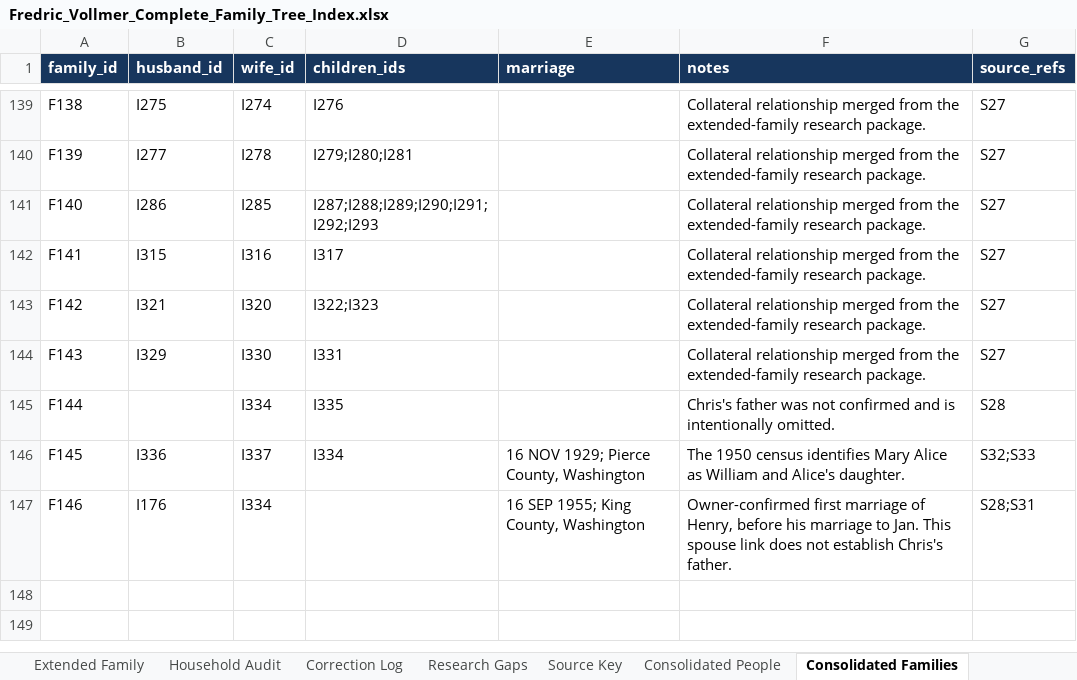
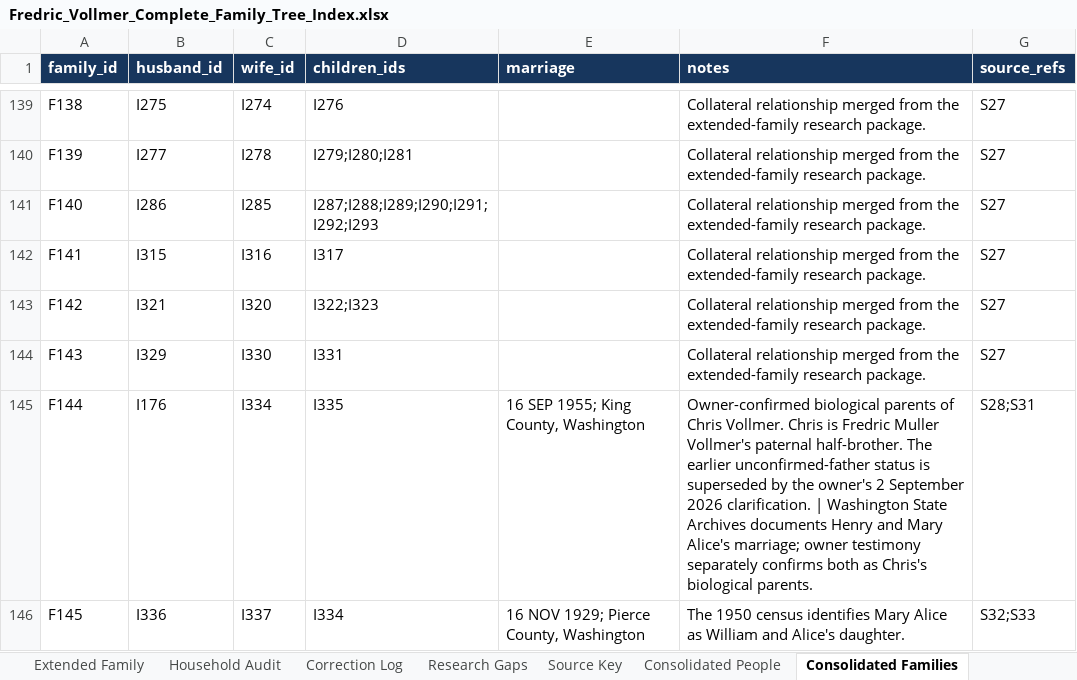
Before and after one commit to fredvollmer/familytree, an Excel workbook: original-data/final-family-tree/Fredric_Vollmer_Complete_Family_Tree_Index.xlsx, sheet Consolidated Families, drawn as a sheet; only a part is shown, gaps mark what is left out; values as stored, in another font and other column widths than the file's, no borders; table styles not drawn; the diff names each change by its address in the sheet, - before the commit and + after, or states it on an @@ line.

Commit message:
Confirm Henry as Chris's father

```diff
--- a/original-data/final-family-tree/Fredric_Vollmer_Complete_Family_Tree_Index.xlsx (sheet Consolidated Families)
+++ b/original-data/final-family-tree/Fredric_Vollmer_Complete_Family_Tree_Index.xlsx (sheet Consolidated Families)
-B145 (husband_id): (empty)
+B145 (husband_id): I176
-E145 (marriage): (empty)
+E145 (marriage): 16 SEP 1955; King County, Washington
-F145 (notes): Chris's father was not confirmed and is intentionally omitted.
+F145 (notes): Owner-confirmed biological parents of Chris Vollmer. Chris is Fredric Muller Vollmer's paternal half-brother. The earlier unconfirmed-father status is superseded by the owner's 2 September 2026 clarification. | Washington State Archives documents Henry and Mary Alice's marriage; owner testimony separately confirms both as Chris's biological parents.
-G145 (source_refs): S28
+G145 (source_refs): S28;S31
-row 147: F146 | I176 | I334 |  | 16 SEP 1955; King County, Washington | Owner-confirmed first marriage of Henry, before his marriage to Jan. This spouse link does not establish Chris's father. | S28;S31
```
Also changed, not shown: sheet Consolidated People, sheet Consolidated Overview, sheet Consolidated Sources, charts or pictures, 20 other files.
